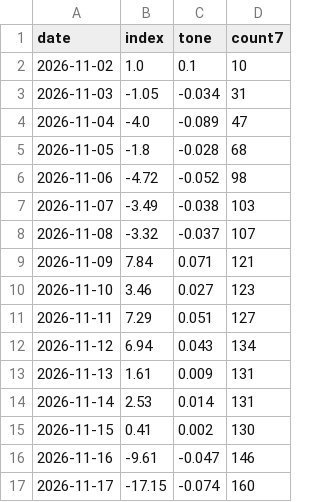
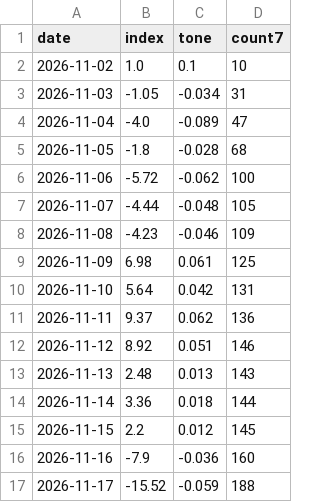
Before and after one commit to nathanielh34/copper-analysis, a CSV file: data/strength_daily.csv, drawn as a sheet.

```diff
--- a/data/strength_daily.csv
+++ b/data/strength_daily.csv
@@ -5,13 +5,13 @@ date,index,tone,count7
 2026-11-05,-1.8,-0.028,68
-2026-11-06,-4.72,-0.052,98
-2026-11-07,-3.49,-0.038,103
-2026-11-08,-3.32,-0.037,107
-2026-11-09,7.84,0.071,121
-2026-11-10,3.46,0.027,123
-2026-11-11,7.29,0.051,127
-2026-11-12,6.94,0.043,134
-2026-11-13,1.61,0.009,131
-2026-11-14,2.53,0.014,131
-2026-11-15,0.41,0.002,130
-2026-11-16,-9.61,-0.047,146
-2026-11-17,-17.15,-0.074,160
+2026-11-06,-5.72,-0.062,100
+2026-11-07,-4.44,-0.048,105
+2026-11-08,-4.23,-0.046,109
+2026-11-09,6.98,0.061,125
+2026-11-10,5.64,0.042,131
+2026-11-11,9.37,0.062,136
+2026-11-12,8.92,0.051,146
+2026-11-13,2.48,0.013,143
+2026-11-14,3.36,0.018,144
+2026-11-15,2.2,0.012,145
+2026-11-16,-7.9,-0.036,160
+2026-11-17,-15.52,-0.059,188
```
Also changed, not shown: 5 other files.
